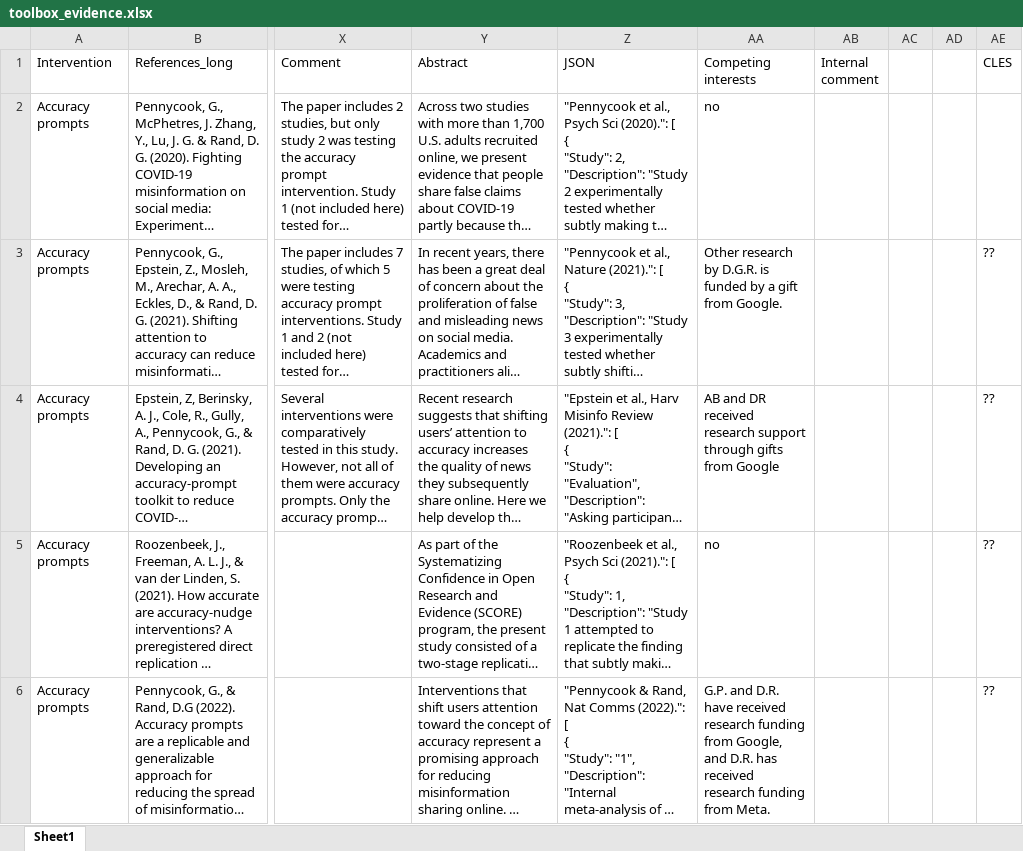
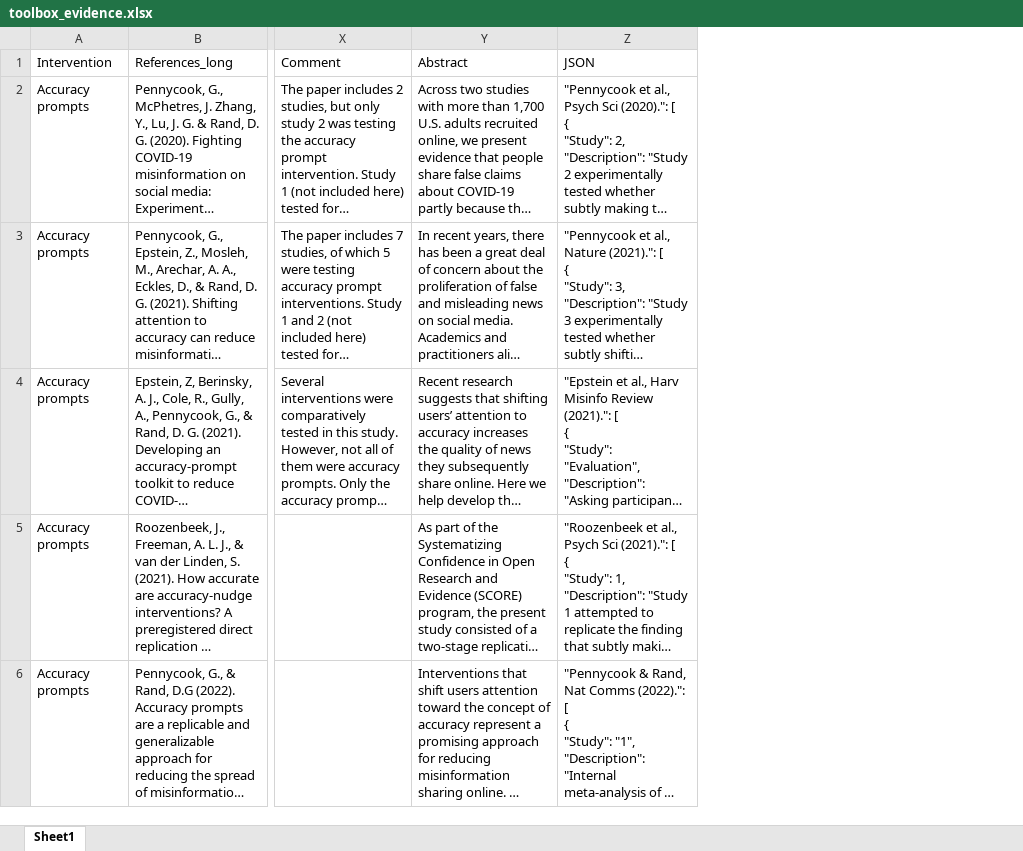
Before and after one commit to askozyreva/toolbox, an Excel workbook: data/toolbox_evidence.xlsx, sheet Sheet1, drawn as a sheet; only a part is shown, gaps mark what is left out; long unchanged cells end in …; values as stored, in another font and other column widths than the file's, no cell formats; charts and pictures not drawn; the diff covers the shown part only; the diff names each change by its address in the sheet, - before the commit and + after, or states it on an @@ line.

```diff
--- a/data/toolbox_evidence.xlsx (sheet Sheet1)
+++ b/data/toolbox_evidence.xlsx (sheet Sheet1)
-column AA (Competing interests), rows 2-6: no | Other research by D.G.R. is funded by a gift from Google. | AB and DR received research support through gifts from Google | no | G.P. and D.R. have received research funding from Google, and D.R. has received research funding from Meta.
-column AB (Internal comment), empty
-column AC, empty
-column AD, empty
-column AE (CLES), rows 3-6: all ??
```
Also changed, not shown: 4 edited cells elsewhere in this sheet, cell formats, data/toolbox_concept.xlsx, 3 other files.
